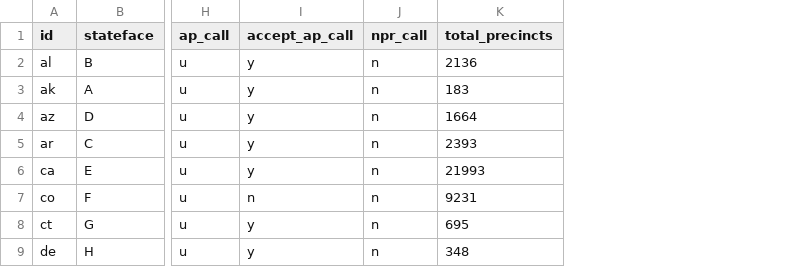
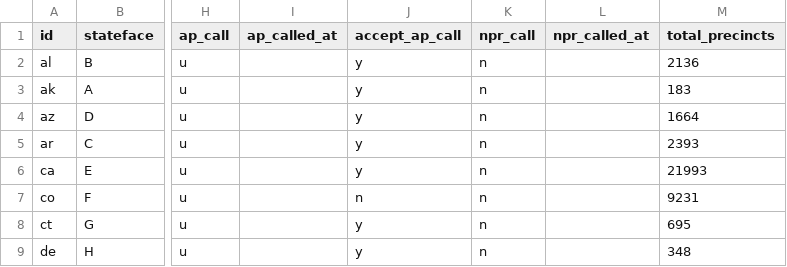
Before and after one commit to nprapps/electris, a CSV file: www/states.csv, drawn as a sheet; only a part is shown, gaps mark what is left out; the diff names each change by its address in the sheet, - before the commit and + after, or states it on an @@ line.

Commit message:
Add call times to data.

```diff
--- a/www/states.csv
+++ b/www/states.csv
+column I (ap_called_at), empty
+column L (npr_called_at), empty
```
Also changed, not shown: states_bootstrap.csv, 5 other files.
